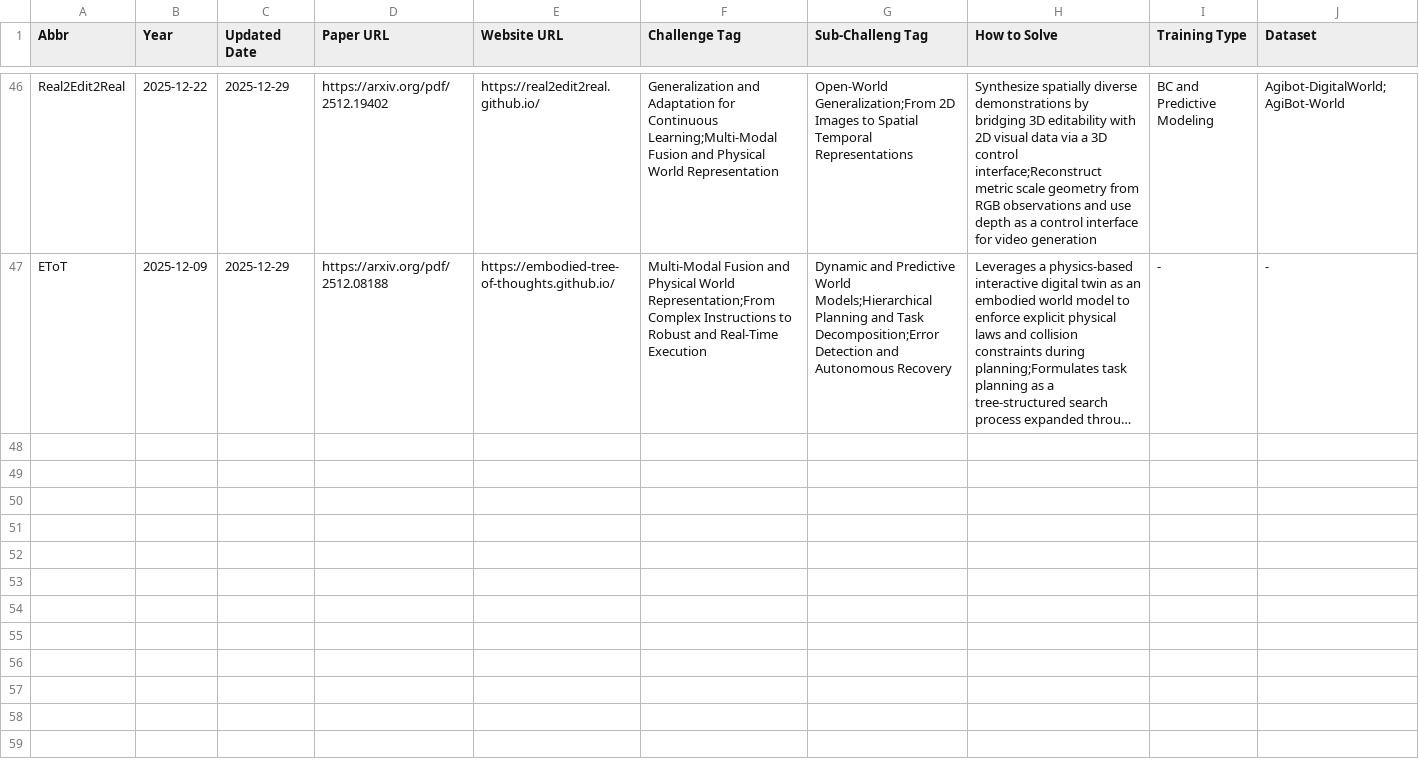
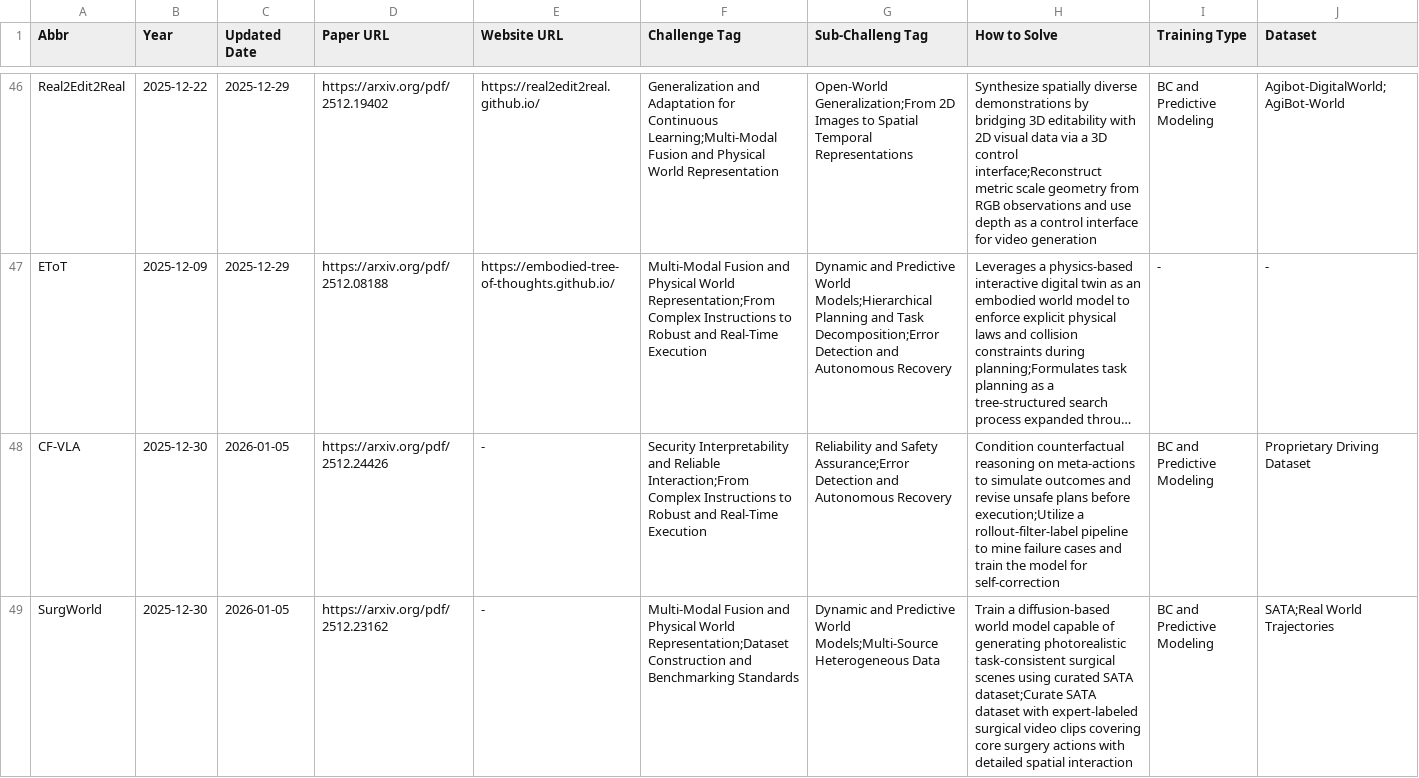
Before and after one commit to SuyuZ1/VLA-Survey-Anatomy, a CSV file: data/latest.csv, drawn as a sheet; only a part is shown, gaps mark what is left out; long unchanged cells end in …; rows hold the shown columns only; the diff covers the shown part only; the diff names each change by its address in the sheet, - before the commit and + after, or states it on an @@ line.

Commit message:
uploaded papers

```diff
--- a/data/latest.csv
+++ b/data/latest.csv
+row 48: CF-VLA | 2025-12-30 | 2026-01-05 | https://arxiv.org/pdf/2512.24426 | - | Security Interpretability and Reliable Interaction;From Complex Instructions to Robust and Real-Time Execution | Reliability and Safety Assurance;Error Detection and Autonomous Recovery | Condition counterfactual reasoning on meta-actions to simulate outcomes and revise unsafe plans before execution;Utilize a rollout-filter-label pipeline to mine failure cases and train the model for self-correction | BC and Predictive Modeling | Proprietary Driving Dataset
+row 49: SurgWorld | 2025-12-30 | 2026-01-05 | https://arxiv.org/pdf/2512.23162 | - | Multi-Modal Fusion and Physical World Representation;Dataset Construction and Benchmarking Standards | Dynamic and Predictive World Models;Multi-Source Heterogeneous Data | Train a diffusion-based world model capable of generating photorealistic task-consistent surgical scenes using curated SATA dataset;Curate SATA dataset with expert-labeled surgical video clips covering core surgery actions with detailed spatial interaction | BC and Predictive Modeling | SATA;Real World Trajectories
```
Also changed, not shown: 3 added rows elsewhere in this file, data/vla_data.csv, 1 other file.
